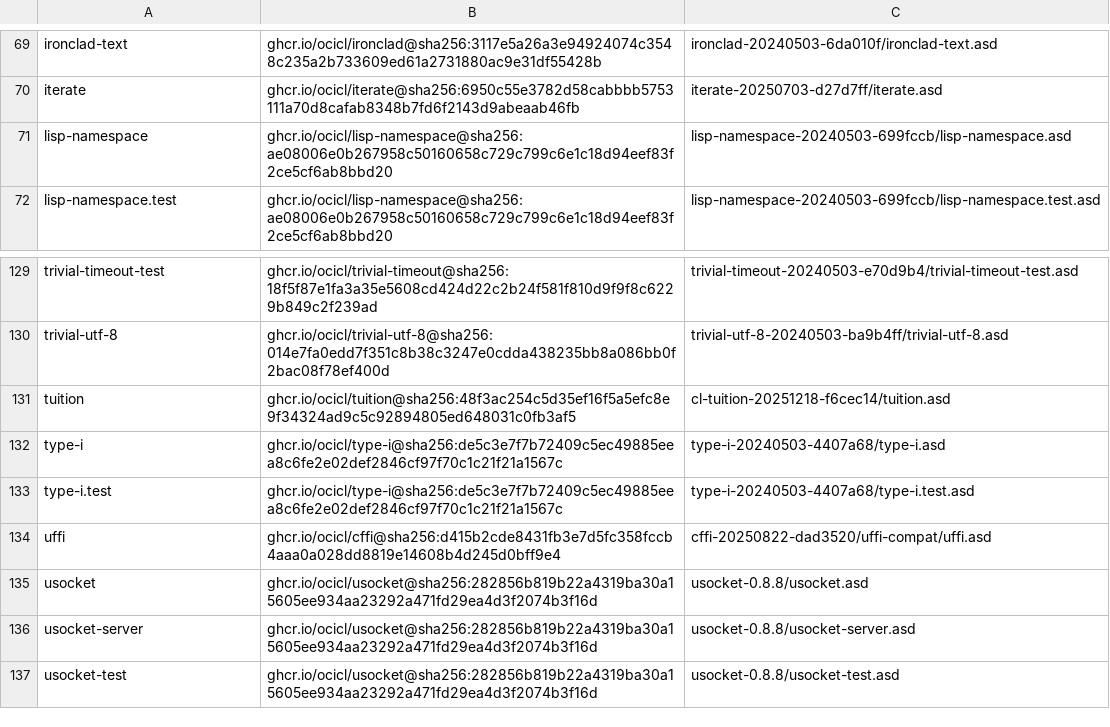
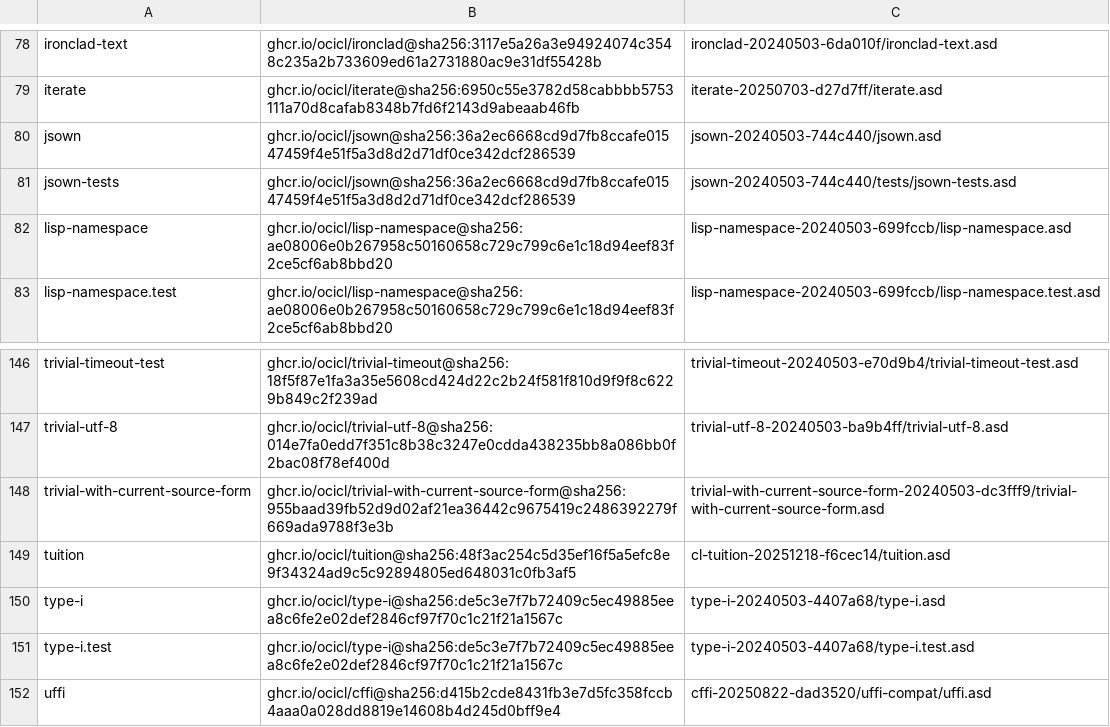
Before and after one commit to atgreen/icl, a CSV file: ocicl.csv, drawn as a sheet; only a part is shown, gaps mark what is left out; the shorter side is filled out with more unchanged rows; the diff covers the shown part only; the diff names each change by its address in the sheet, - before the commit and + after, or states it on an @@ line.

```diff
--- a/ocicl.csv
+++ b/ocicl.csv
+row 80: jsown | ghcr.io/ocicl/jsown@sha256:36a2ec6668cd9d7fb8ccafe01547459f4e51f5a3d8d2d71df0ce342dcf286539 | jsown-20240503-744c440/jsown.asd
+row 81: jsown-tests | ghcr.io/ocicl/jsown@sha256:36a2ec6668cd9d7fb8ccafe01547459f4e51f5a3d8d2d71df0ce342dcf286539 | jsown-20240503-744c440/tests/jsown-tests.asd
+row 148: trivial-with-current-source-form | ghcr.io/ocicl/trivial-with-current-source-form@sha256:955baad39fb52d9d02af21ea36442c9675419c2486392279f669ada9788f3e3b | trivial-with-current-source-form-20240503-dc3fff9/trivial-with-current-source-form.asd
```
Also changed, not shown: 15 added rows elsewhere in this file, 3 other files.
